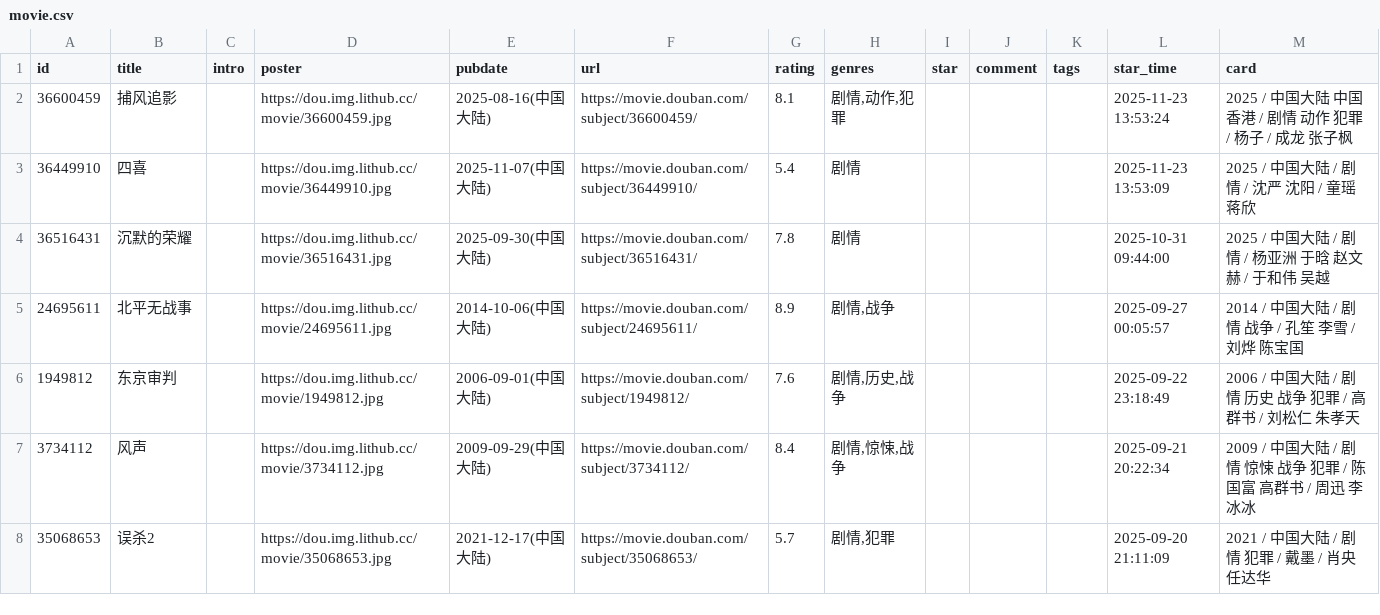
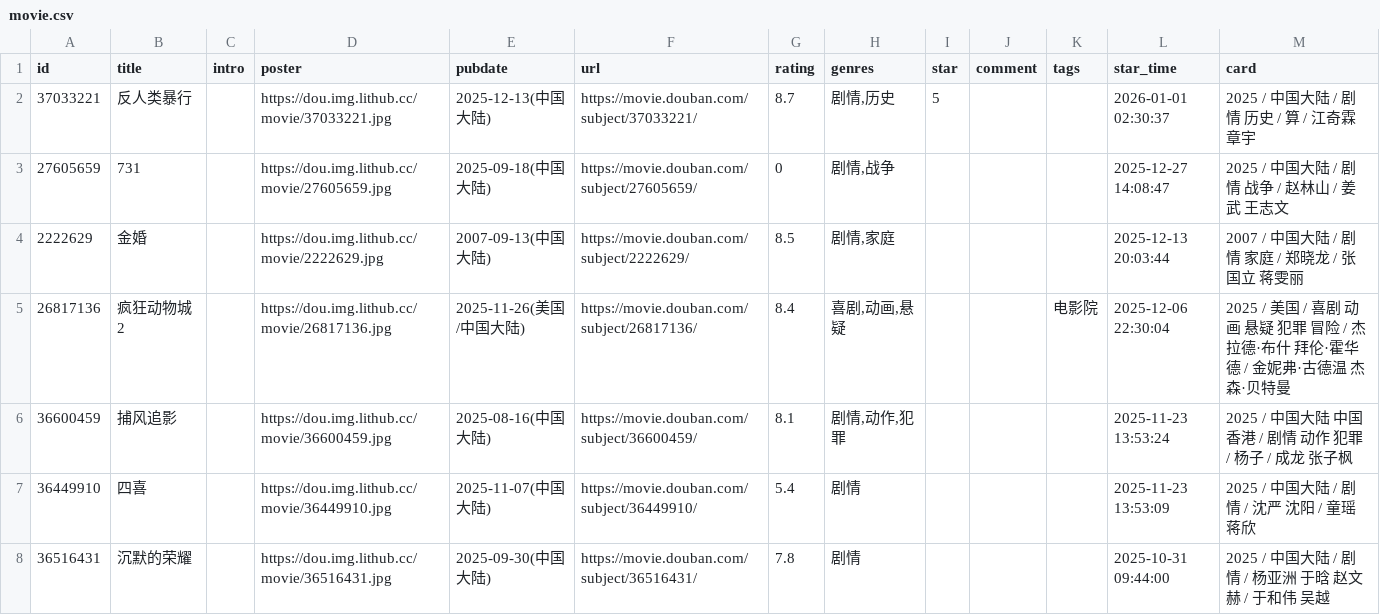
Before and after one commit to yylqing/douban-action, a CSV file: data/douban/movie.csv, drawn as a sheet; only a part is shown; the shorter side is filled out with more unchanged rows; the diff names each change by its address in the sheet, - before the commit and + after, or states it on an @@ line.

Commit message:
chore: update douban data

```diff
--- a/data/douban/movie.csv
+++ b/data/douban/movie.csv
+row 2: 37033221 | 反人类暴行 |  | https://dou.img.lithub.cc/movie/37033221.jpg | 2025-12-13(中国大陆) | https://movie.douban.com/subject/37033221/ | 8.7 | 剧情,历史 | 5 |  |  | 2026-01-01 02:30:37 | 2025 / 中国大陆 / 剧情 历史 / 算 / 江奇霖 章宇
+row 3: 27605659 | 731 |  | https://dou.img.lithub.cc/movie/27605659.jpg | 2025-09-18(中国大陆) | https://movie.douban.com/subject/27605659/ | 0 | 剧情,战争 |  |  |  | 2025-12-27 14:08:47 | 2025 / 中国大陆 / 剧情 战争 / 赵林山 / 姜武 王志文
+row 4: 2222629 | 金婚 |  | https://dou.img.lithub.cc/movie/2222629.jpg | 2007-09-13(中国大陆) | https://movie.douban.com/subject/2222629/ | 8.5 | 剧情,家庭 |  |  |  | 2025-12-13 20:03:44 | 2007 / 中国大陆 / 剧情 家庭 / 郑晓龙 / 张国立 蒋雯丽
+row 5: 26817136 | 疯狂动物城2 |  | https://dou.img.lithub.cc/movie/26817136.jpg | 2025-11-26(美国/中国大陆) | https://movie.douban.com/subject/26817136/ | 8.4 | 喜剧,动画,悬疑 |  |  | 电影院 | 2025-12-06 22:30:04 | 2025 / 美国 / 喜剧 动画 悬疑 犯罪 冒险 / 杰拉德·布什 拜伦·霍华德 / 金妮弗·古德温 杰森·贝特曼
```
